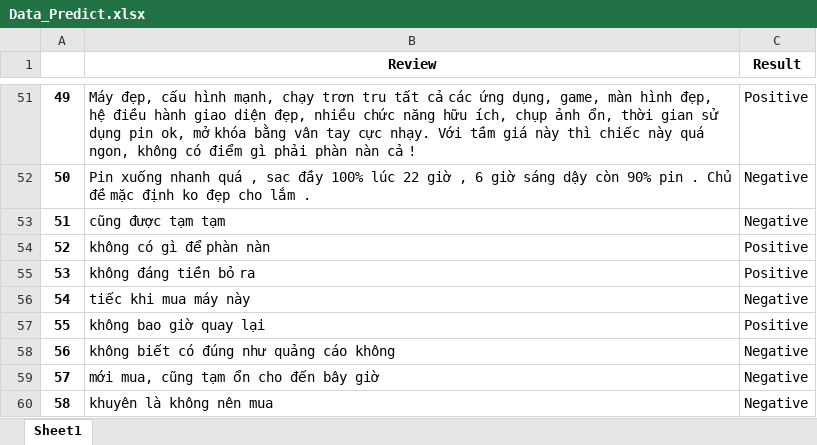
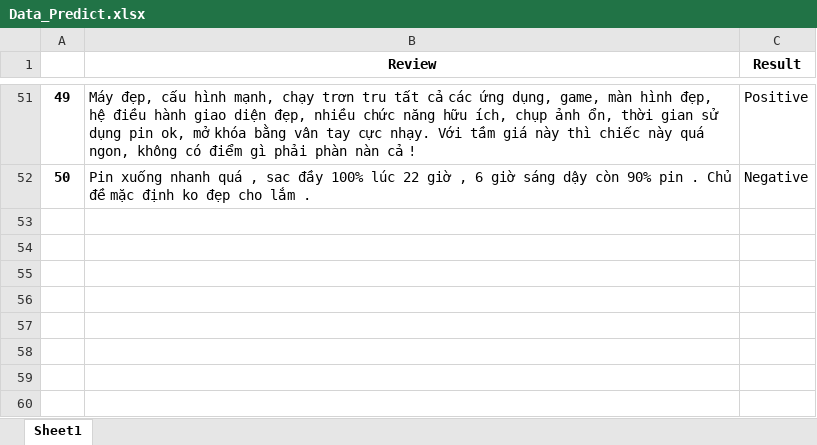
Before and after one commit to vinhdoan1618/DA2019, an Excel workbook: Data/Data_Predict.xlsx, sheet Sheet1, drawn as a sheet; only a part is shown, gaps mark what is left out; values as stored, in another font and other column widths than the file's, no borders; the diff names each change by its address in the sheet, - before the commit and + after, or states it on an @@ line.

```diff
--- a/Data/Data_Predict.xlsx (sheet Sheet1)
+++ b/Data/Data_Predict.xlsx (sheet Sheet1)
-row 53: 51 | cũng được tạm tạm | Negative
-row 54: 52 | không có gì để phàn nàn | Positive
-row 55: 53 | không đáng tiền bỏ ra | Positive
-row 56: 54 | tiếc khi mua máy này | Negative
-row 57: 55 | không bao giờ quay lại | Positive
-row 58: 56 | không biết có đúng như quảng cáo không | Negative
-row 59: 57 | mới mua, cũng tạm ổn cho đến bây giờ | Negative
-row 60: 58 | khuyên là không nên mua | Negative
```
Also changed, not shown: Data/Data_Processed.xlsx, Data/Data_Trainfinal.xlsx, 16 other files.
